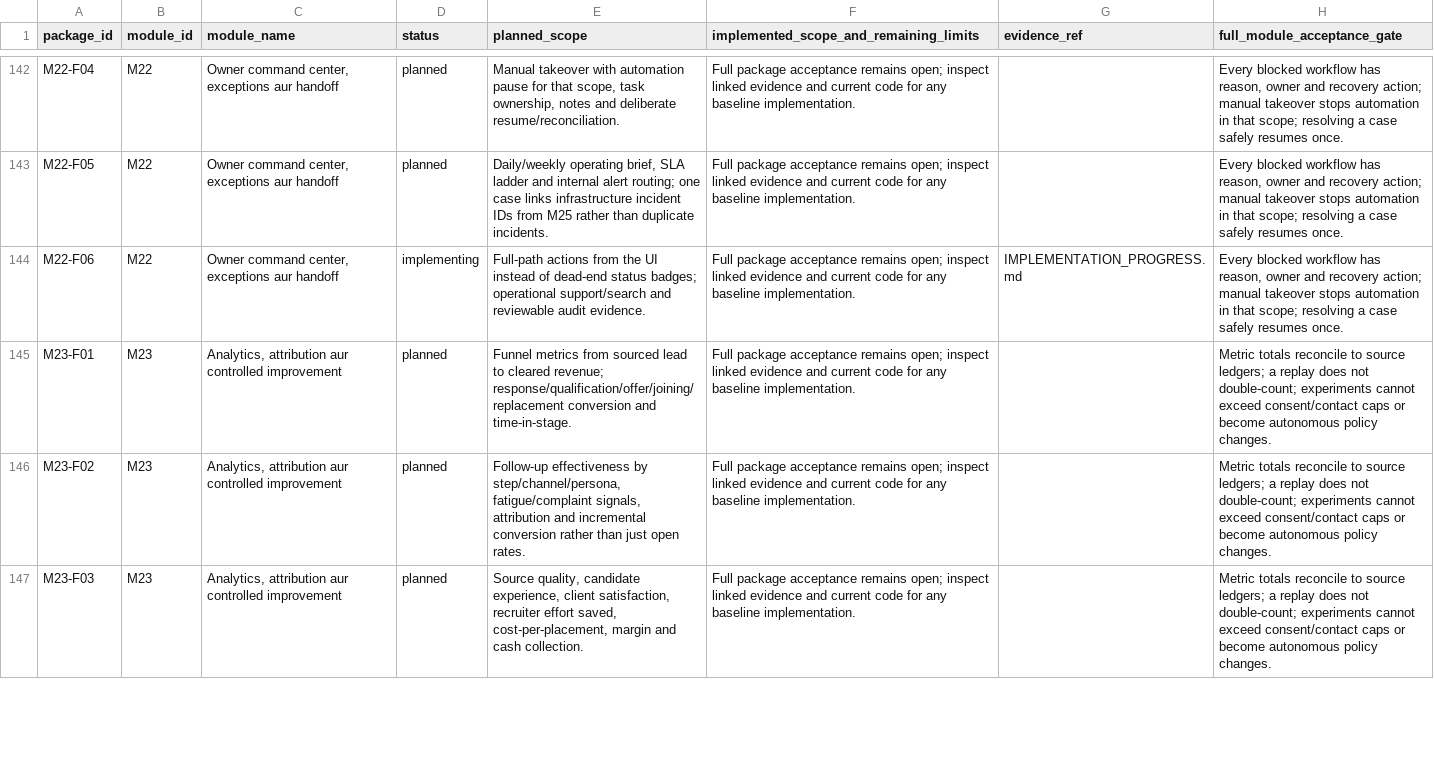
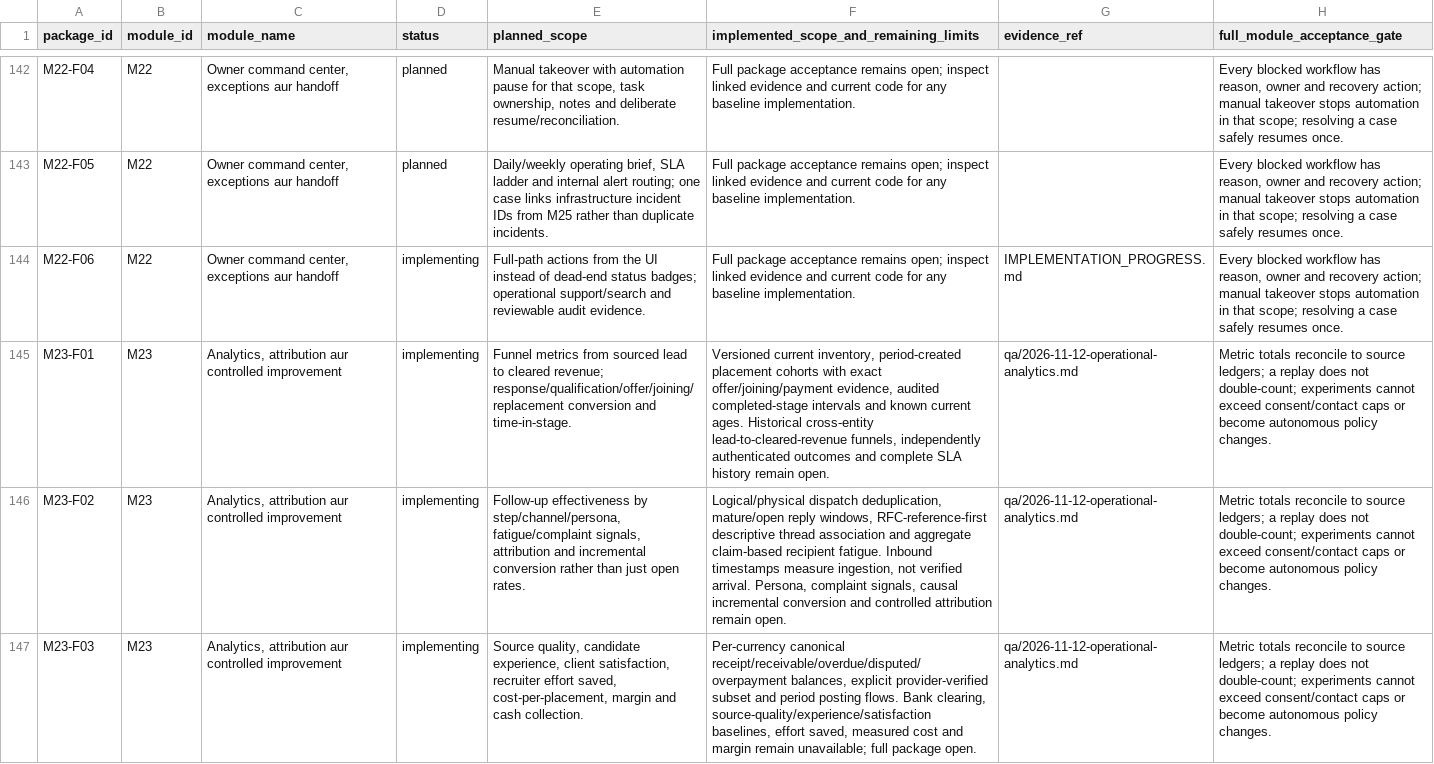
Before and after one commit to sahilk267/freehr-overseas, a CSV file: docs/REMAINING_IMPLEMENTATION_REGISTER.csv, drawn as a sheet; only a part is shown, gaps mark what is left out; the diff covers the shown part only; the diff names each change by its address in the sheet, - before the commit and + after, or states it on an @@ line.

Commit message:
feat: add source-linked recruiting analytics and reconciled finance reports

```diff
--- a/docs/REMAINING_IMPLEMENTATION_REGISTER.csv
+++ b/docs/REMAINING_IMPLEMENTATION_REGISTER.csv
-D145:D147 (status): planned
+D145:D147 (status): implementing
-F145: Full package acceptance remains open; inspect linked evidence and current code for any baseline implementation.
+F145: Versioned current inventory, period-created placement cohorts with exact offer/joining/payment evidence, audited completed-stage intervals and known current ages. Historical cross-entity lead-to-cleared-revenue funnels, independently authenticated outcomes and complete SLA history remain open.
-G145:G147 (evidence_ref): (empty)
+G145:G147 (evidence_ref): qa/2026-11-12-operational-analytics.md
-F146: Full package acceptance remains open; inspect linked evidence and current code for any baseline implementation.
+F146: Logical/physical dispatch deduplication, mature/open reply windows, RFC-reference-first descriptive thread association and aggregate claim-based recipient fatigue. Inbound timestamps measure ingestion, not verified arrival. Persona, complaint signals, causal incremental conversion and controlled attribution remain open.
-F147: Full package acceptance remains open; inspect linked evidence and current code for any baseline implementation.
+F147: Per-currency canonical receipt/receivable/overdue/disputed/overpayment balances, explicit provider-verified subset and period posting flows. Bank clearing, source-quality/experience/satisfaction baselines, effort saved, measured cost and margin remain unavailable; full package open.
```
Also changed, not shown: 6 edited cells elsewhere in this file, docs/PHASE_IMPLEMENTATION_TRACKER.csv, docs/freehr-implementation-backlog.csv, 19 other files.
